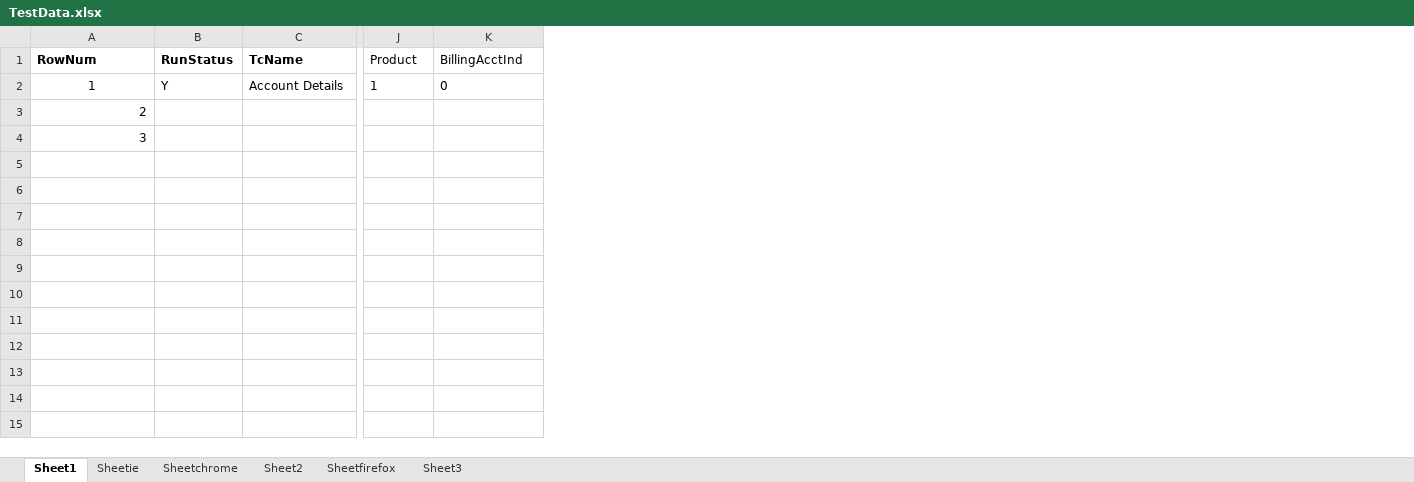
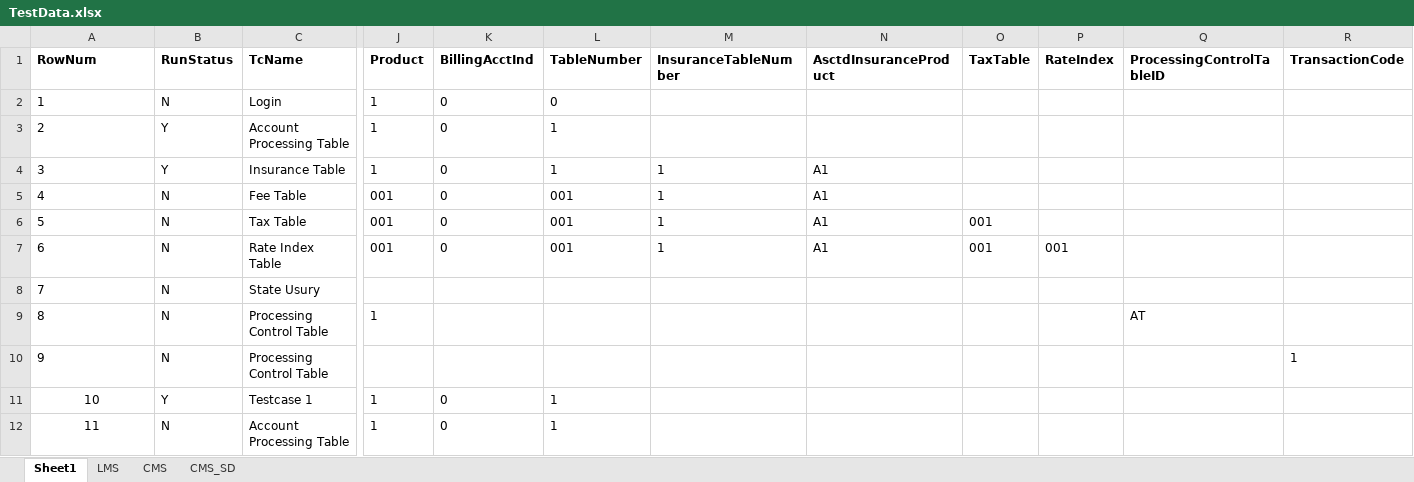
Before and after one commit to Hanumanthap24/Dummy, an Excel workbook: Automation_POM/DataSheet/TestData.xlsx, sheet Sheet1, drawn as a sheet; only a part is shown, gaps mark what is left out; values as stored, in another font and other column widths than the file's, no borders; rows hold the shown columns only; the diff covers the shown part only; the diff names each change by its address in the sheet, - before the commit and + after, or states it on an @@ line.

```diff
--- a/Automation_POM/DataSheet/TestData.xlsx (sheet Sheet1)
+++ b/Automation_POM/DataSheet/TestData.xlsx (sheet Sheet1)
-sheet tab: Sheetie
-sheet tab: Sheetchrome
-sheet tab: Sheet2
-sheet tab: Sheetfirefox
-sheet tab: Sheet3
+sheet tab: LMS
+sheet tab: CMS
+sheet tab: CMS_SD
+column L (TableNumber), rows 2-4: 0 | 1 | 1
+column M (InsuranceTableNumber), row 4: 1
+column N (AsctdInsuranceProduct), row 4: A1
+column O (TaxTable), empty
+column P (RateIndex), empty
+column Q (ProcessingControlTableID), empty
+column R (TransactionCode), empty
-J1:K1 bold: off
+J1:K1 bold: on
-A2 alignment: center
+A2 alignment: left
-B2 (RunStatus): Y
+B2 (RunStatus): N
-C2 (TcName): Account Details
+C2 (TcName): Login
-A3:A4 alignment: right
+A3:A4 alignment: left
-B3:B4 (RunStatus): (empty)
+B3:B4 (RunStatus): Y
-C3 (TcName): (empty)
+C3 (TcName): Account Processing Table
-J3:J4 (Product): (empty)
+J3:J4 (Product): 1
-K3:K4 (BillingAcctInd): (empty)
+K3:K4 (BillingAcctInd): 0
-C4 (TcName): (empty)
+C4 (TcName): Insurance Table
+row 5: 4 | N | Fee Table | 001 | 0 | 001 | 1 | A1
+row 6: 5 | N | Tax Table | 001 | 0 | 001 | 1 | A1 | 001
+row 7: 6 | N | Rate Index Table | 001 | 0 | 001 | 1 | A1 | 001 | 001
+row 8: 7 | N | State Usury
+row 9: 8 | N | Processing Control Table | 1 |  |  |  |  |  |  | AT
+row 10: 9 | N | Processing Control Table |  |  |  |  |  |  |  |  | 1
+row 11: 10 | Y | Testcase 1 | 1 | 0 | 1
+row 12: 11 | N | Account Processing Table | 1 | 0 | 1
```
Also changed, not shown: 12 edited cells elsewhere in this sheet, Automation_POM/DataSheet/DataExtracted.xlsx, 31 other files.
